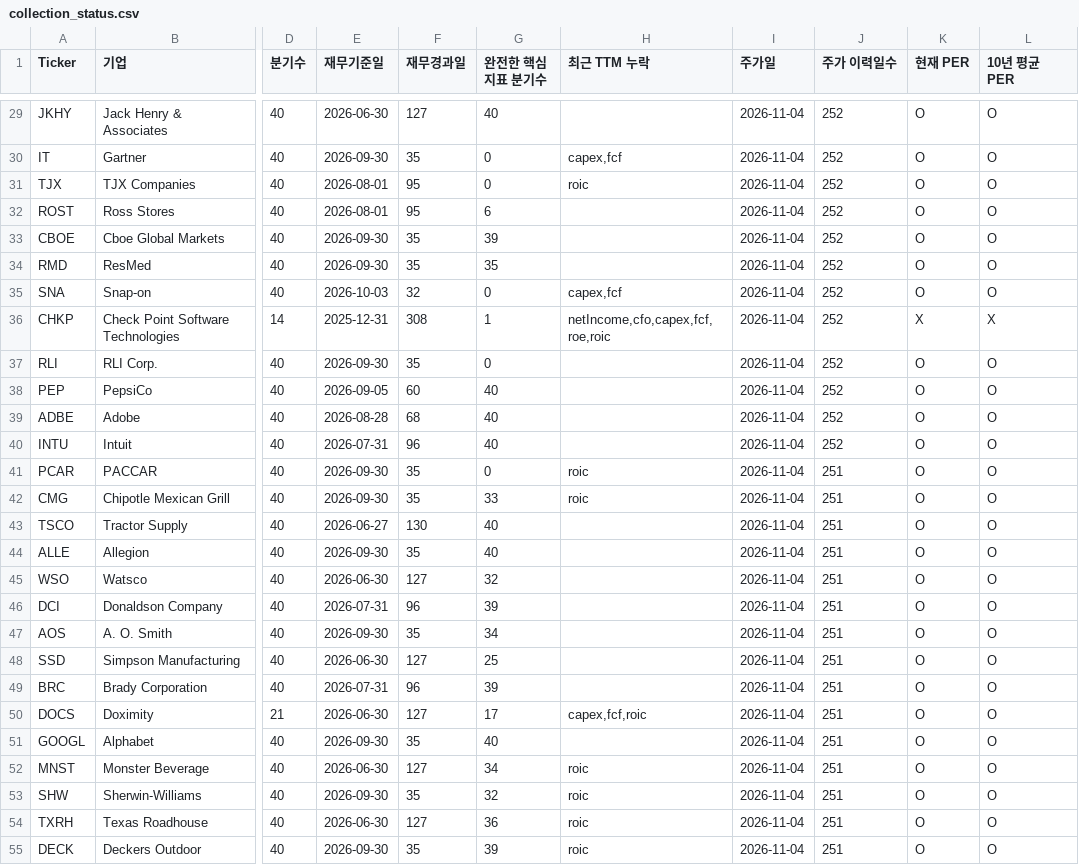
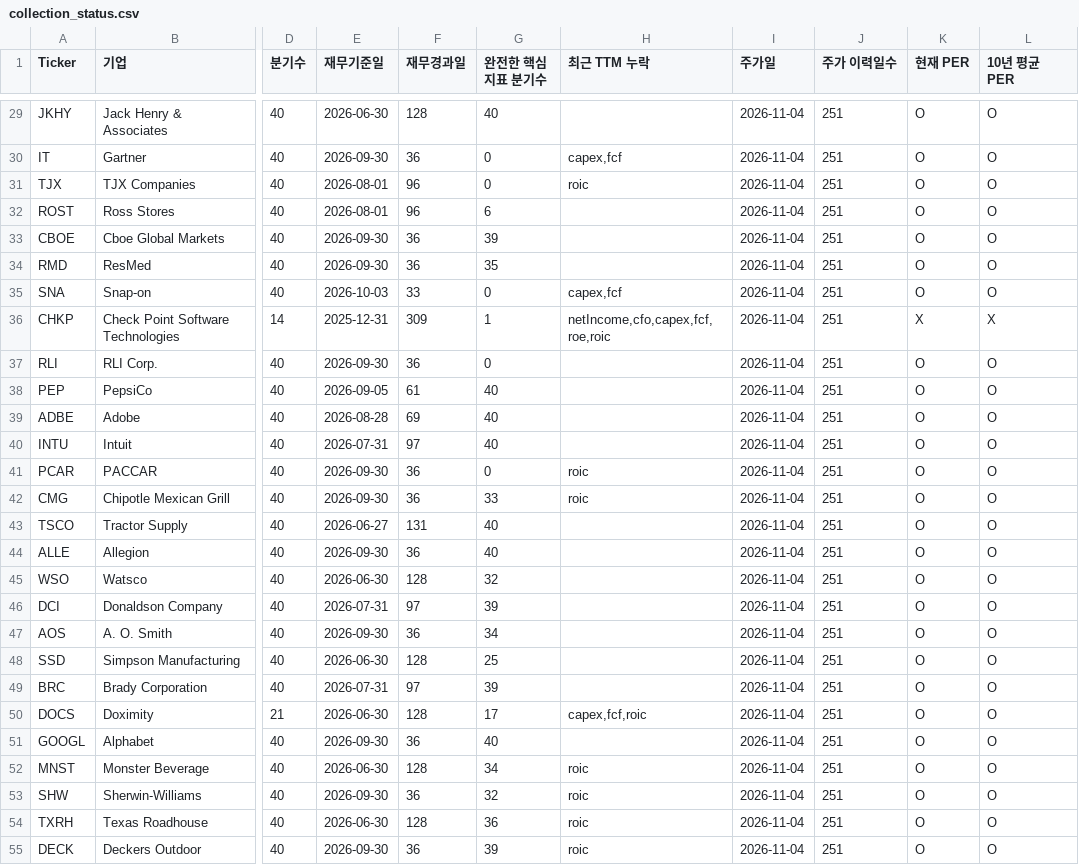
Before and after one commit to jinjihwan/wb, a CSV file: data/collection_status.csv, drawn as a sheet; only a part is shown, gaps mark what is left out; the diff covers the shown part only; the diff names each change by its address in the sheet, - before the commit and + after, or states it on an @@ line.

```diff
--- a/data/collection_status.csv
+++ b/data/collection_status.csv
-F29 (재무경과일): 127
+F29 (재무경과일): 128
-J29:J40 (주가 이력일수): 252
+J29:J40 (주가 이력일수): 251
-F30 (재무경과일): 35
+F30 (재무경과일): 36
-F31:F32 (재무경과일): 95
+F31:F32 (재무경과일): 96
-F33:F34 (재무경과일): 35
+F33:F34 (재무경과일): 36
-F35 (재무경과일): 32
+F35 (재무경과일): 33
-F36 (재무경과일): 308
+F36 (재무경과일): 309
-F37 (재무경과일): 35
+F37 (재무경과일): 36
-F38 (재무경과일): 60
+F38 (재무경과일): 61
-F39 (재무경과일): 68
+F39 (재무경과일): 69
-F40 (재무경과일): 96
+F40 (재무경과일): 97
-F41:F42 (재무경과일): 35
+F41:F42 (재무경과일): 36
-F43 (재무경과일): 130
+F43 (재무경과일): 131
-F44 (재무경과일): 35
+F44 (재무경과일): 36
-F45 (재무경과일): 127
+F45 (재무경과일): 128
-F46 (재무경과일): 96
+F46 (재무경과일): 97
-F47 (재무경과일): 35
+F47 (재무경과일): 36
-F48 (재무경과일): 127
+F48 (재무경과일): 128
-F49 (재무경과일): 96
+F49 (재무경과일): 97
-F50 (재무경과일): 127
+F50 (재무경과일): 128
-F51 (재무경과일): 35
+F51 (재무경과일): 36
-F52 (재무경과일): 127
+F52 (재무경과일): 128
-F53 (재무경과일): 35
+F53 (재무경과일): 36
-F54 (재무경과일): 127
+F54 (재무경과일): 128
-F55 (재무경과일): 35
+F55 (재무경과일): 36
```
Also changed, not shown: 81 edited cells elsewhere in this file, 3 other files.
